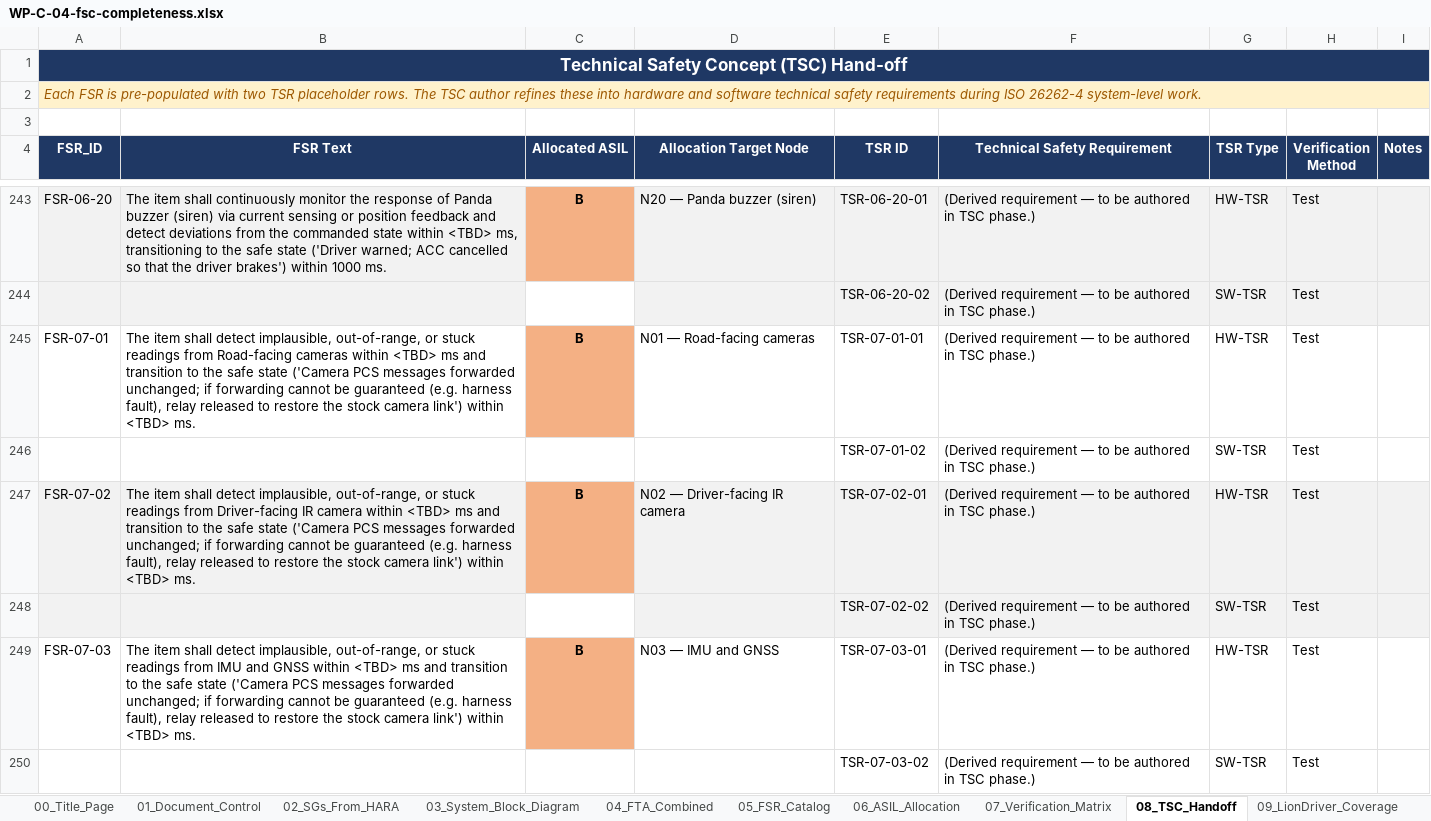
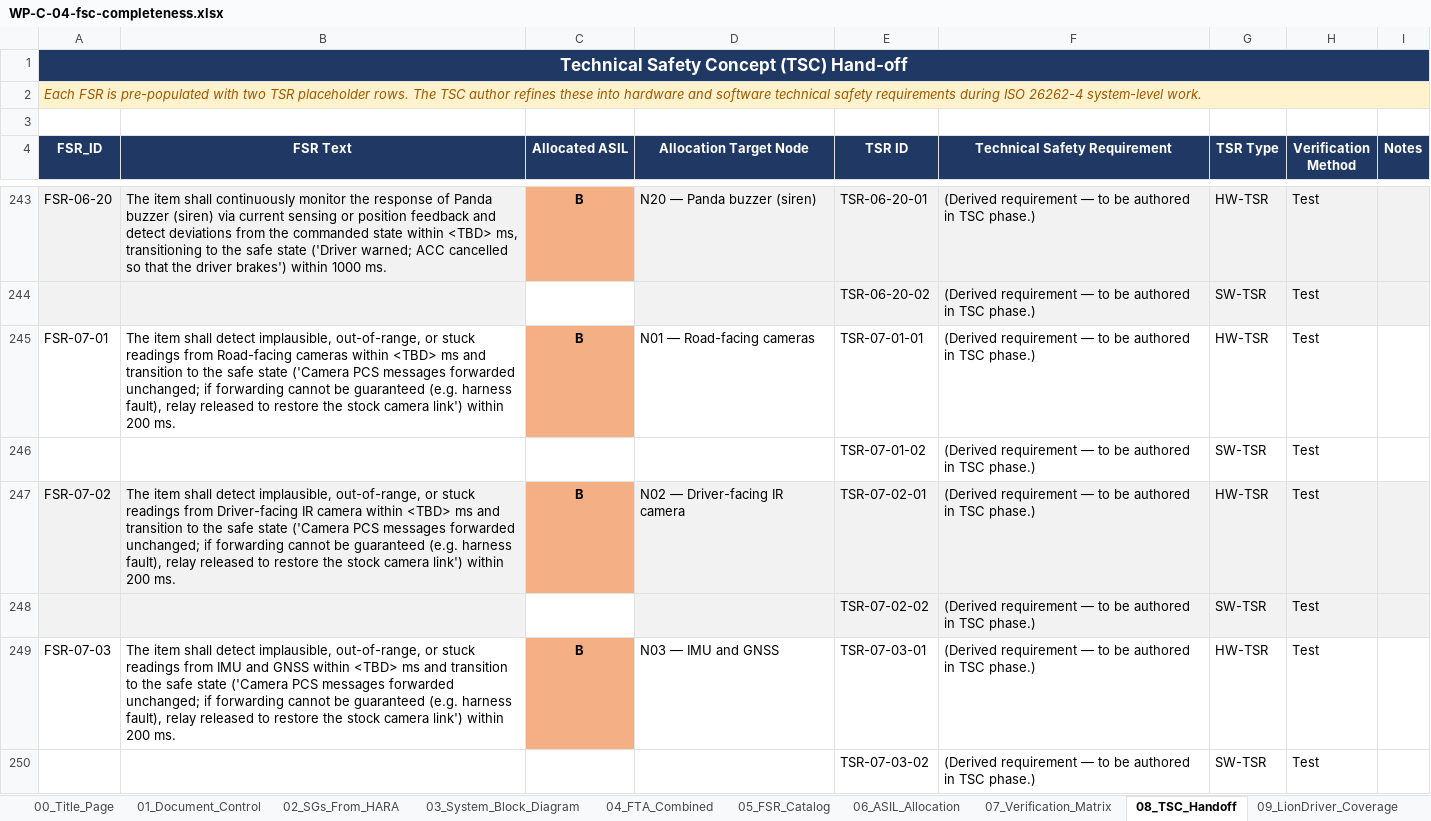
Before and after one commit to jherrodthomas/LionDriver, an Excel workbook: assurance/02-concept/fsc/WP-C-04-fsc-completeness.xlsx, sheet 08_TSC_Handoff, drawn as a sheet; only a part is shown, gaps mark what is left out; values as stored, in another font and other column widths than the file's, no borders; the diff covers the shown part only; the diff names each change by its address in the sheet, - before the commit and + after, or states it on an @@ line.

```diff
--- a/assurance/02-concept/fsc/WP-C-04-fsc-completeness.xlsx (sheet 08_TSC_Handoff)
+++ b/assurance/02-concept/fsc/WP-C-04-fsc-completeness.xlsx (sheet 08_TSC_Handoff)
-B245 (FSR Text): …link') within <TBD> ms.
+B245 (FSR Text): …link') within 200 ms.
-B247 (FSR Text): …link') within <TBD> ms.
+B247 (FSR Text): …link') within 200 ms.
-B249 (FSR Text): …link') within <TBD> ms.
+B249 (FSR Text): …link') within 200 ms.
```
Also changed, not shown: 17 edited cells elsewhere in this sheet, sheet 05_FSR_Catalog, 23 other files.
